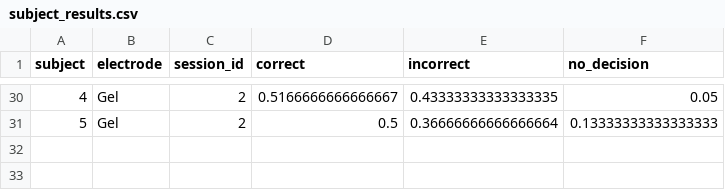
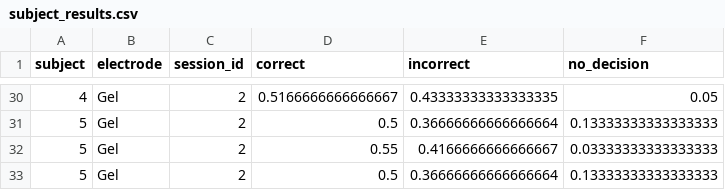
Before and after one commit to kyliehoyt/BCI_Motor_Imagery, a CSV file: subject_results.csv, drawn as a sheet; only a part is shown, gaps mark what is left out; the diff names each change by its address in the sheet, - before the commit and + after, or states it on an @@ line.

```diff
--- a/subject_results.csv
+++ b/subject_results.csv
+row 32: 5 | Gel | 2 | 0.55 | 0.4166666666666667 | 0.03333333333333333
+row 33: 5 | Gel | 2 | 0.5 | 0.36666666666666664 | 0.13333333333333333
```
Also changed, not shown: sample_results.csv, 1 other file.
